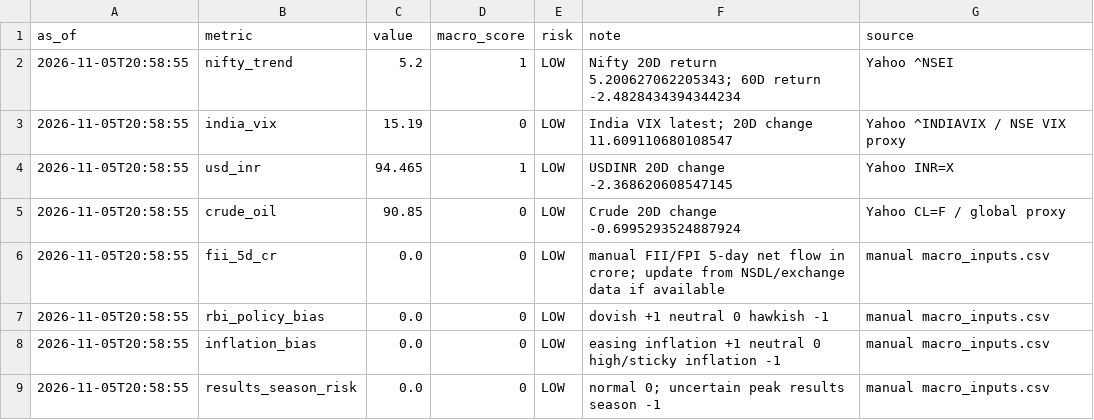
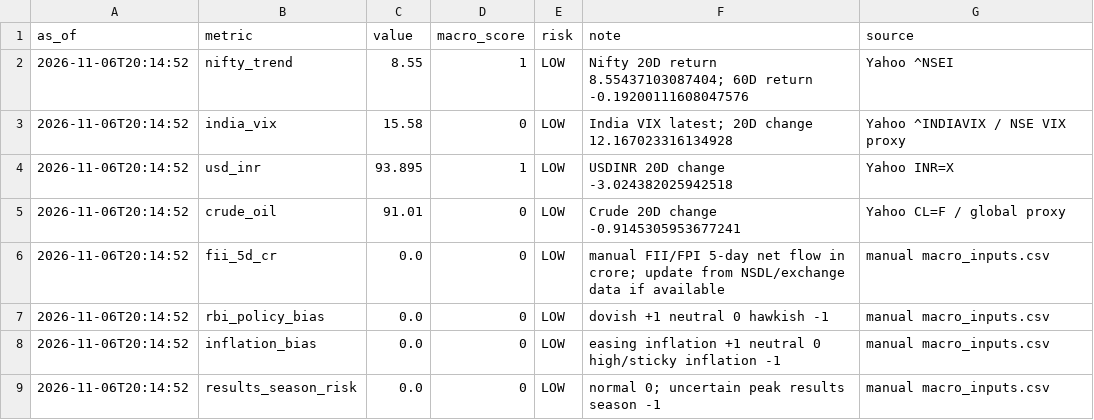
Before and after one commit to abhishekb1991/Swingtradingapp, a CSV file: macro_snapshot.csv, drawn as a sheet.

```diff
--- a/macro_snapshot.csv
+++ b/macro_snapshot.csv
@@ -1,9 +1,9 @@
 as_of,metric,value,macro_score,risk,note,source
-2026-11-05T20:58:55,nifty_trend,5.2,1,LOW,Nifty 20D return 5.200627062205343; 60D return -2.4828434394344234,Yahoo ^NSEI
-2026-11-05T20:58:55,india_vix,15.19,0,LOW,India VIX latest; 20D change 11.609110680108547,Yahoo ^INDIAVIX / NSE VIX proxy
-2026-11-05T20:58:55,usd_inr,94.465,1,LOW,USDINR 20D change -2.368620608547145,Yahoo INR=X
-2026-11-05T20:58:55,crude_oil,90.85,0,LOW,Crude 20D change -0.6995293524887924,Yahoo CL=F / global proxy
-2026-11-05T20:58:55,fii_5d_cr,0.0,0,LOW,manual FII/FPI 5-day net flow in crore; update from NSDL/exchange data if available,manual macro_inputs.csv
-2026-11-05T20:58:55,rbi_policy_bias,0.0,0,LOW,dovish +1 neutral 0 hawkish -1,manual macro_inputs.csv
-2026-11-05T20:58:55,inflation_bias,0.0,0,LOW,easing inflation +1 neutral 0 high/sticky inflation -1,manual macro_inputs.csv
-2026-11-05T20:58:55,results_season_risk,0.0,0,LOW,normal 0; uncertain peak results season -1,manual macro_inputs.csv
+2026-11-06T20:14:52,nifty_trend,8.55,1,LOW,Nifty 20D return 8.55437103087404; 60D return -0.19200111608047576,Yahoo ^NSEI
+2026-11-06T20:14:52,india_vix,15.58,0,LOW,India VIX latest; 20D change 12.167023316134928,Yahoo ^INDIAVIX / NSE VIX proxy
+2026-11-06T20:14:52,usd_inr,93.895,1,LOW,USDINR 20D change -3.024382025942518,Yahoo INR=X
+2026-11-06T20:14:52,crude_oil,91.01,0,LOW,Crude 20D change -0.9145305953677241,Yahoo CL=F / global proxy
+2026-11-06T20:14:52,fii_5d_cr,0.0,0,LOW,manual FII/FPI 5-day net flow in crore; update from NSDL/exchange data if available,manual macro_inputs.csv
+2026-11-06T20:14:52,rbi_policy_bias,0.0,0,LOW,dovish +1 neutral 0 hawkish -1,manual macro_inputs.csv
+2026-11-06T20:14:52,inflation_bias,0.0,0,LOW,easing inflation +1 neutral 0 high/sticky inflation -1,manual macro_inputs.csv
+2026-11-06T20:14:52,results_season_risk,0.0,0,LOW,normal 0; uncertain peak results season -1,manual macro_inputs.csv
```
Also changed, not shown: exports/recommendations.csv, recommendations.csv, 3 other files.
